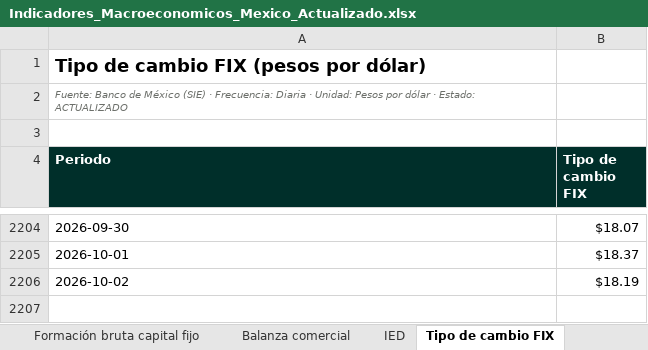
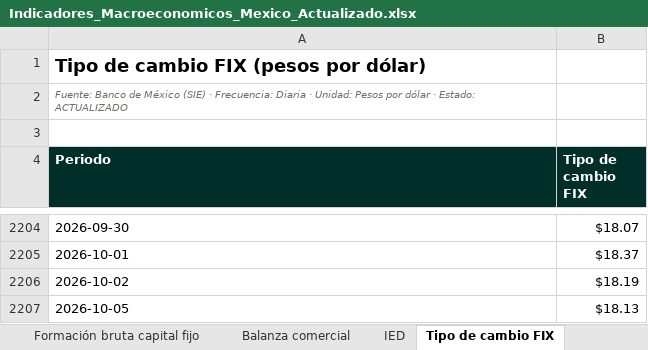
Before and after one commit to luisbuendiag/Indicadores_macroeconomicos_Mex, an Excel workbook: downloads/Indicadores_Macroeconomicos_Mexico_Actualizado.xlsx, sheet Tipo de cambio FIX, drawn as a sheet; only a part is shown, gaps mark what is left out; values as stored, in another font and other column widths than the file's, no borders; the diff names each change by its address in the sheet, - before the commit and + after, or states it on an @@ line.

```diff
--- a/downloads/Indicadores_Macroeconomicos_Mexico_Actualizado.xlsx (sheet Tipo de cambio FIX)
+++ b/downloads/Indicadores_Macroeconomicos_Mexico_Actualizado.xlsx (sheet Tipo de cambio FIX)
+row 2207: 2026-10-05 | $18.13
```
Also changed, not shown: sheet Control de actualizaciones, sheet Síntesis de coyuntura, sheet Tasa objetivo, downloads/indicadores/BCMM/BCMM_datos.xlsx, downloads/indicadores/EMIM/EMIM_datos.xlsx, 27 other files.
